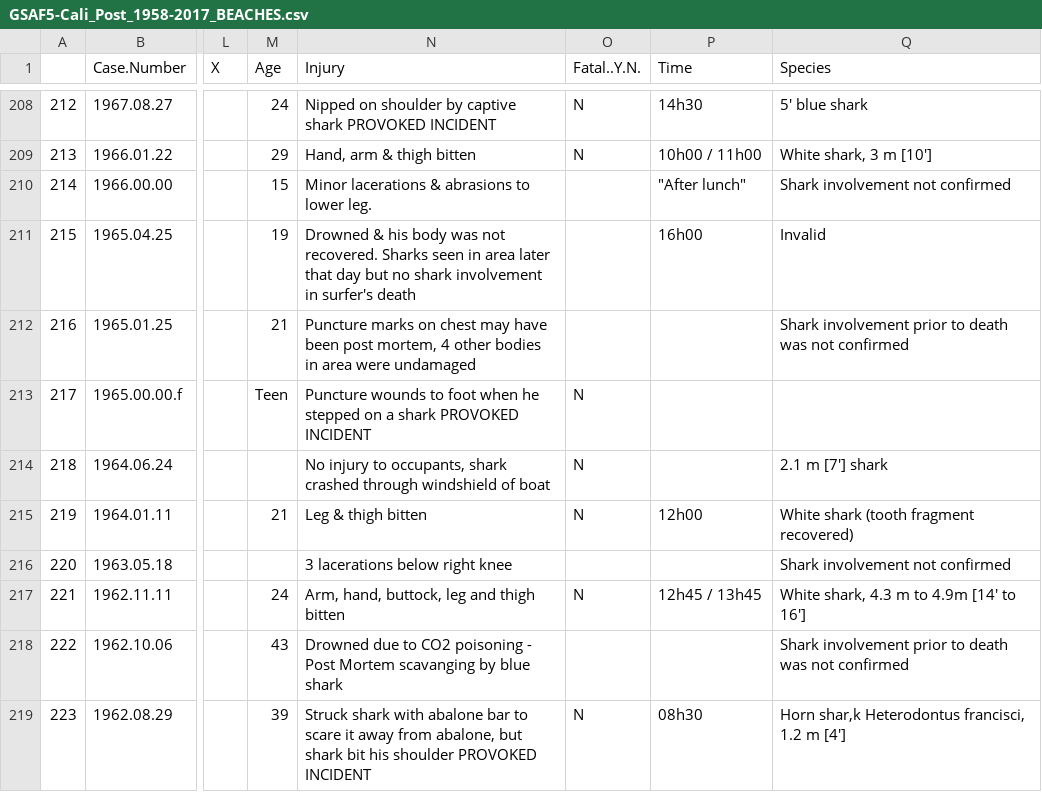
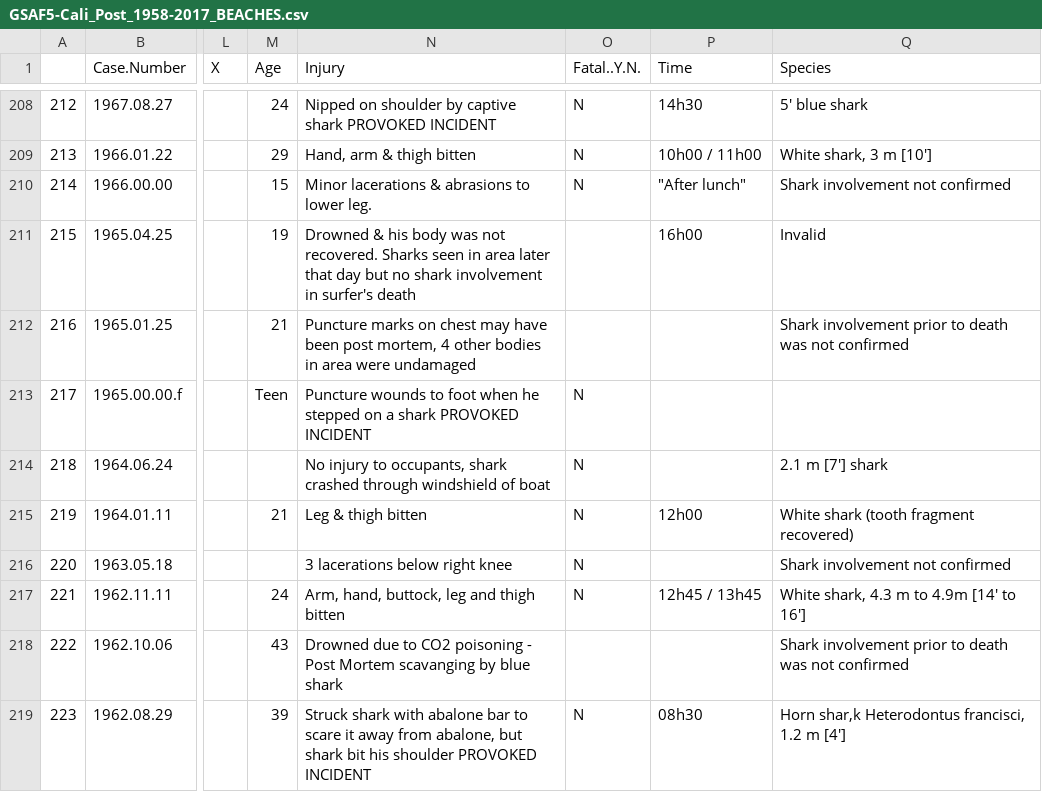
Before and after one commit to pizzawarrior/SHARKS, a CSV file: GSAF5-Cali_Post_1958-2017_BEACHES.csv, drawn as a sheet; only a part is shown, gaps mark what is left out; the diff covers the shown part only; the diff names each change by its address in the sheet, - before the commit and + after, or states it on an @@ line.

```diff
--- a/GSAF5-Cali_Post_1958-2017_BEACHES.csv
+++ b/GSAF5-Cali_Post_1958-2017_BEACHES.csv
-O210 (Fatal..Y.N.): (empty)
+O210 (Fatal..Y.N.): N
-O216 (Fatal..Y.N.): (empty)
+O216 (Fatal..Y.N.): N
```
Also changed, not shown: 12 edited cells elsewhere in this file, 9 other files.
